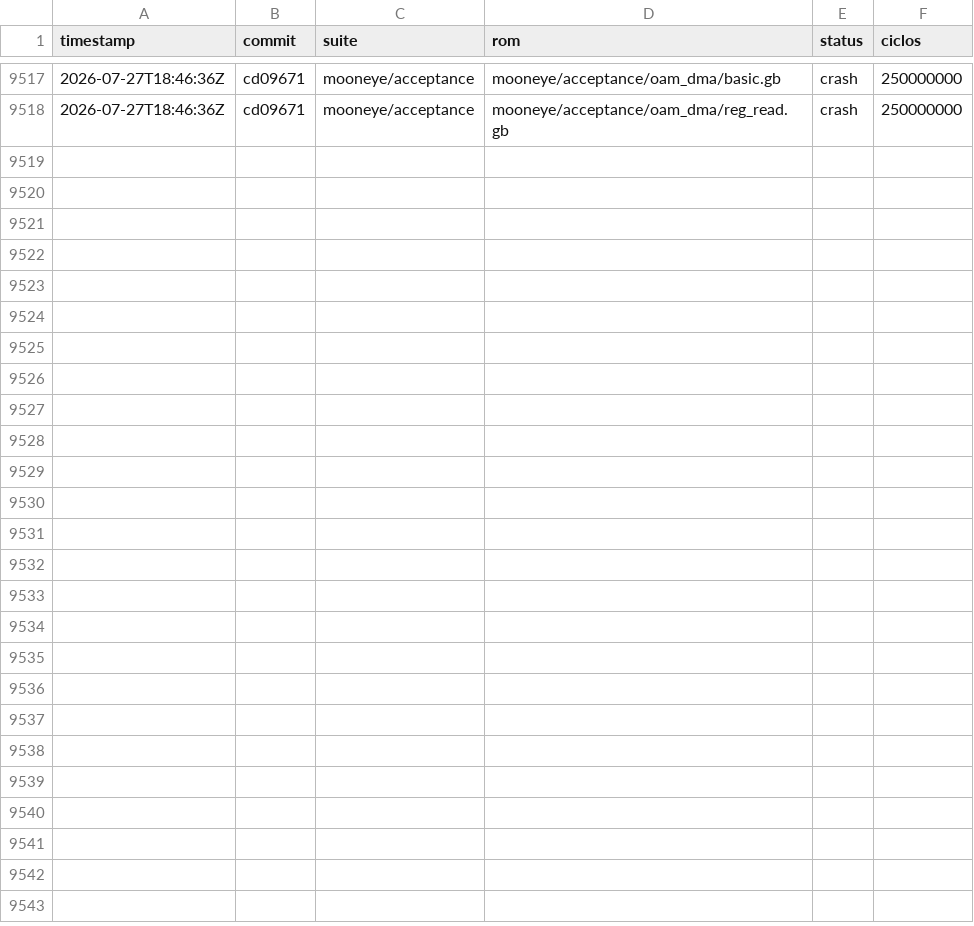
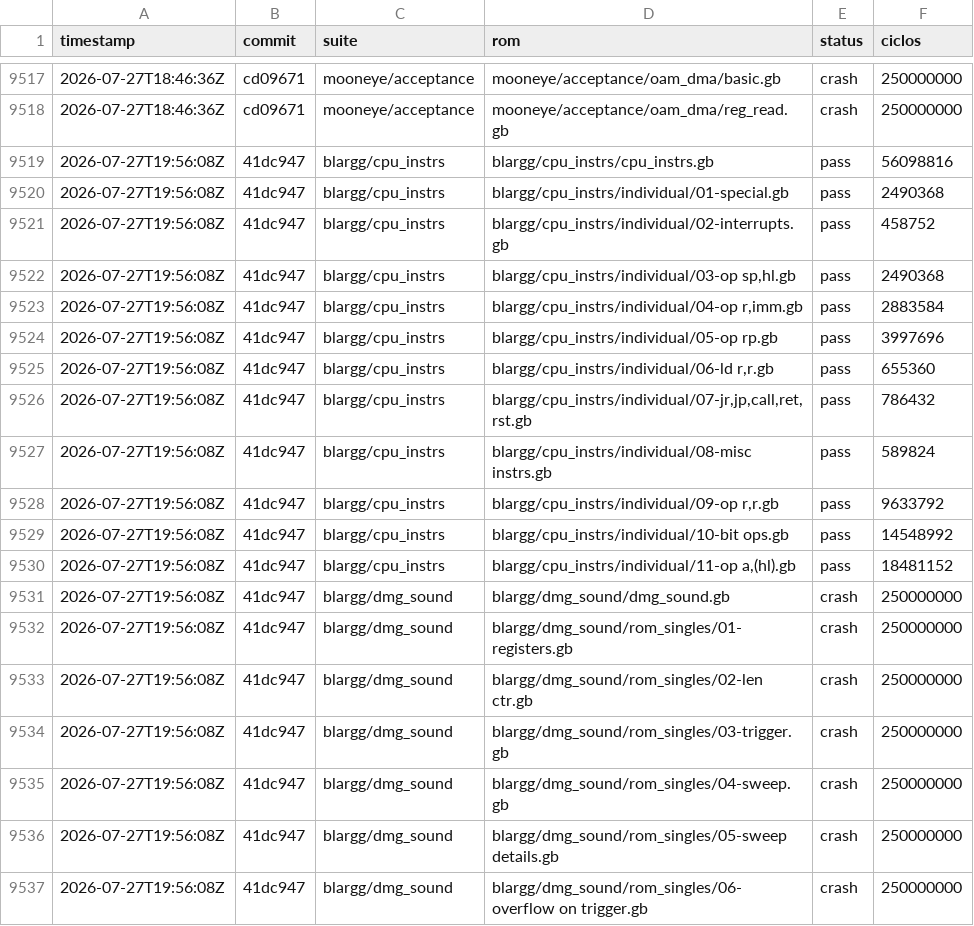
Before and after one commit to Deivison-Costaa/gb-rs, a CSV file: scoreboard.csv, drawn as a sheet; only a part is shown, gaps mark what is left out; the diff covers the shown part only.

Commit message:
feat(apu): length counter (NRx1 load, 256 Hz tick, trigger reload, channel disable)
ROADMAP 6.8a: implementa o length timer da APU.

- PulseChannel, Channel3 e Channel4 ganham `length_timer: u16`.
- NR11/NR21/NR31/NR41 carregam `64 - (v & 0x3F)` (CH1/2/4) ou `256 - v` (CH3).
- NR14/NR24/NR34/NR44: trigger recarrega para 64/256 se o contador estiver expirado.
- Frame sequencer: length ticka nos passos 0, 2, 4, 6 (256 Hz), decrementa e desliga canal.
- NR52 readback já reflete `enabled`; sem mudança na lógica de status.
- 13 testes novos em `apu_length_timer.rs`; bateria 4/4 pegos, 1/1 controle verde.

As 13 ROMs dmg_sound continuam crash — precisam de DAC-off trigger protection (6.8d)
e envelope timing (6.8c).

```diff
--- a/scoreboard.csv
+++ b/scoreboard.csv
@@ -9518 +9518,20 @@ timestamp,commit,suite,rom,status,ciclos
 2026-07-27T18:46:36Z,cd09671,"mooneye/acceptance","mooneye/acceptance/oam_dma/reg_read.gb",crash,250000000
+2026-07-27T19:56:08Z,41dc947,"blargg/cpu_instrs","blargg/cpu_instrs/cpu_instrs.gb",pass,56098816
+2026-07-27T19:56:08Z,41dc947,"blargg/cpu_instrs","blargg/cpu_instrs/individual/01-special.gb",pass,2490368
+2026-07-27T19:56:08Z,41dc947,"blargg/cpu_instrs","blargg/cpu_instrs/individual/02-interrupts.gb",pass,458752
+2026-07-27T19:56:08Z,41dc947,"blargg/cpu_instrs","blargg/cpu_instrs/individual/03-op sp,hl.gb",pass,2490368
+2026-07-27T19:56:08Z,41dc947,"blargg/cpu_instrs","blargg/cpu_instrs/individual/04-op r,imm.gb",pass,2883584
+2026-07-27T19:56:08Z,41dc947,"blargg/cpu_instrs","blargg/cpu_instrs/individual/05-op rp.gb",pass,3997696
+2026-07-27T19:56:08Z,41dc947,"blargg/cpu_instrs","blargg/cpu_instrs/individual/06-ld r,r.gb",pass,655360
+2026-07-27T19:56:08Z,41dc947,"blargg/cpu_instrs","blargg/cpu_instrs/individual/07-jr,jp,call,ret,rst.gb",pass,786432
+2026-07-27T19:56:08Z,41dc947,"blargg/cpu_instrs","blargg/cpu_instrs/individual/08-misc instrs.gb",pass,589824
+2026-07-27T19:56:08Z,41dc947,"blargg/cpu_instrs","blargg/cpu_instrs/individual/09-op r,r.gb",pass,9633792
+2026-07-27T19:56:08Z,41dc947,"blargg/cpu_instrs","blargg/cpu_instrs/individual/10-bit ops.gb",pass,14548992
+2026-07-27T19:56:08Z,41dc947,"blargg/cpu_instrs","blargg/cpu_instrs/individual/11-op a,(hl).gb",pass,18481152
+2026-07-27T19:56:08Z,41dc947,"blargg/dmg_sound","blargg/dmg_sound/dmg_sound.gb",crash,250000000
+2026-07-27T19:56:08Z,41dc947,"blargg/dmg_sound","blargg/dmg_sound/rom_singles/01-registers.gb",crash,250000000
+2026-07-27T19:56:08Z,41dc947,"blargg/dmg_sound","blargg/dmg_sound/rom_singles/02-len ctr.gb",crash,250000000
+2026-07-27T19:56:08Z,41dc947,"blargg/dmg_sound","blargg/dmg_sound/rom_singles/03-trigger.gb",crash,250000000
+2026-07-27T19:56:08Z,41dc947,"blargg/dmg_sound","blargg/dmg_sound/rom_singles/04-sweep.gb",crash,250000000
+2026-07-27T19:56:08Z,41dc947,"blargg/dmg_sound","blargg/dmg_sound/rom_singles/05-sweep details.gb",crash,250000000
+2026-07-27T19:56:08Z,41dc947,"blargg/dmg_sound","blargg/dmg_sound/rom_singles/06-overflow on trigger.gb",crash,250000000
```
Also changed, not shown: 12 added rows elsewhere in this file, 6 other files.
